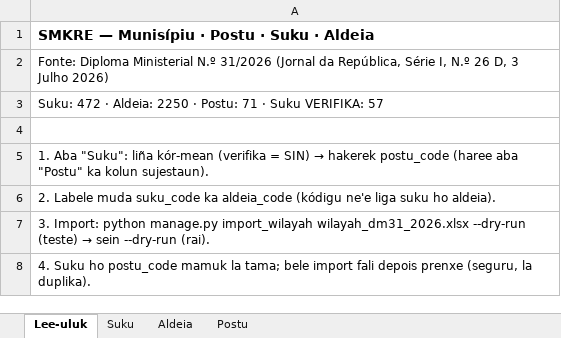
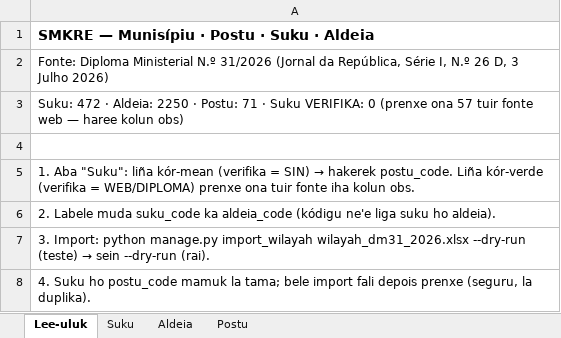
Before and after one commit to Odoly23/SMKRE, an Excel workbook: custom/data/wilayah/wilayah_dm31_2026.xlsx, sheet Lee-uluk, drawn as a sheet; values as stored, in another font and other column widths than the file's, no borders; the diff names each change by its address in the sheet, - before the commit and + after, or states it on an @@ line.

```diff
--- a/custom/data/wilayah/wilayah_dm31_2026.xlsx (sheet Lee-uluk)
+++ b/custom/data/wilayah/wilayah_dm31_2026.xlsx (sheet Lee-uluk)
-A3: …Suku VERIFIKA: 57
+A3: …Suku VERIFIKA: 0 (prenxe ona 57 tuir fonte web — haree kolun obs)
-A5: …→ hakerek postu_code (haree aba "Postu" ka kolun sujestaun).
+A5: …→ hakerek postu_code. Liña kór-verde (verifika = WEB/DIPLOMA) prenxe ona tuir fonte iha kolun obs.
```
Also changed, not shown: sheet Suku, 4 other files.
